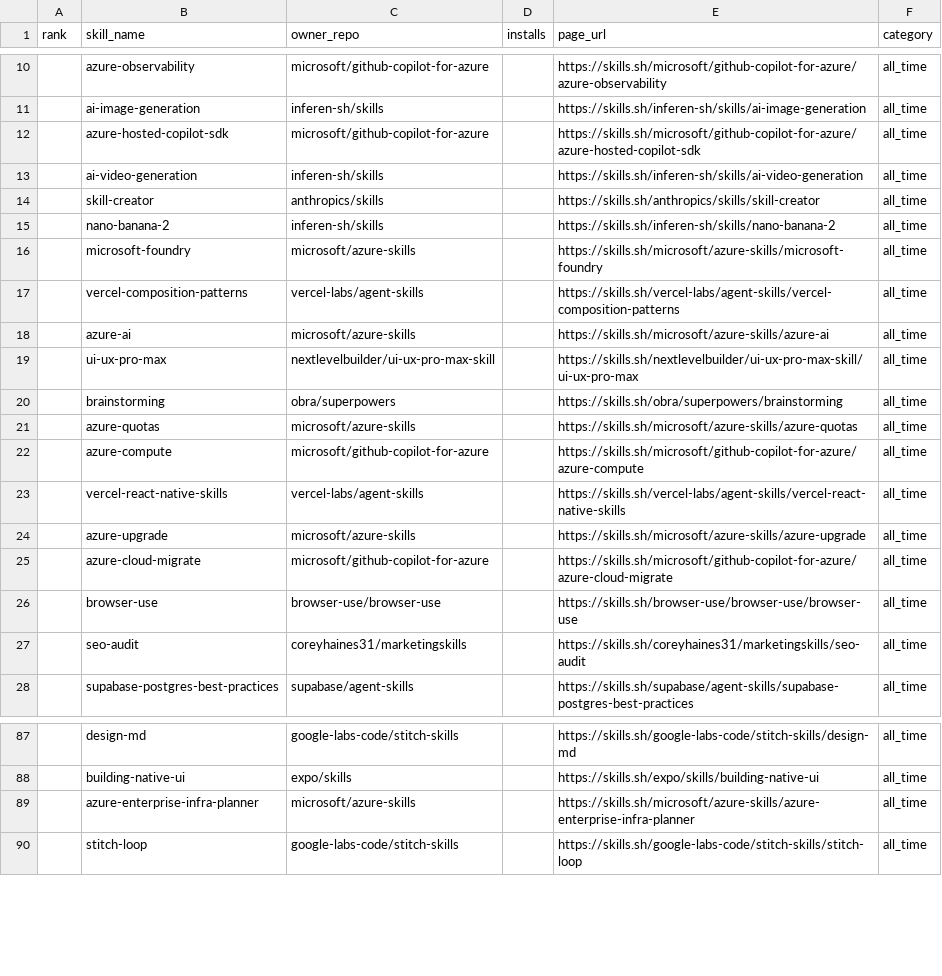
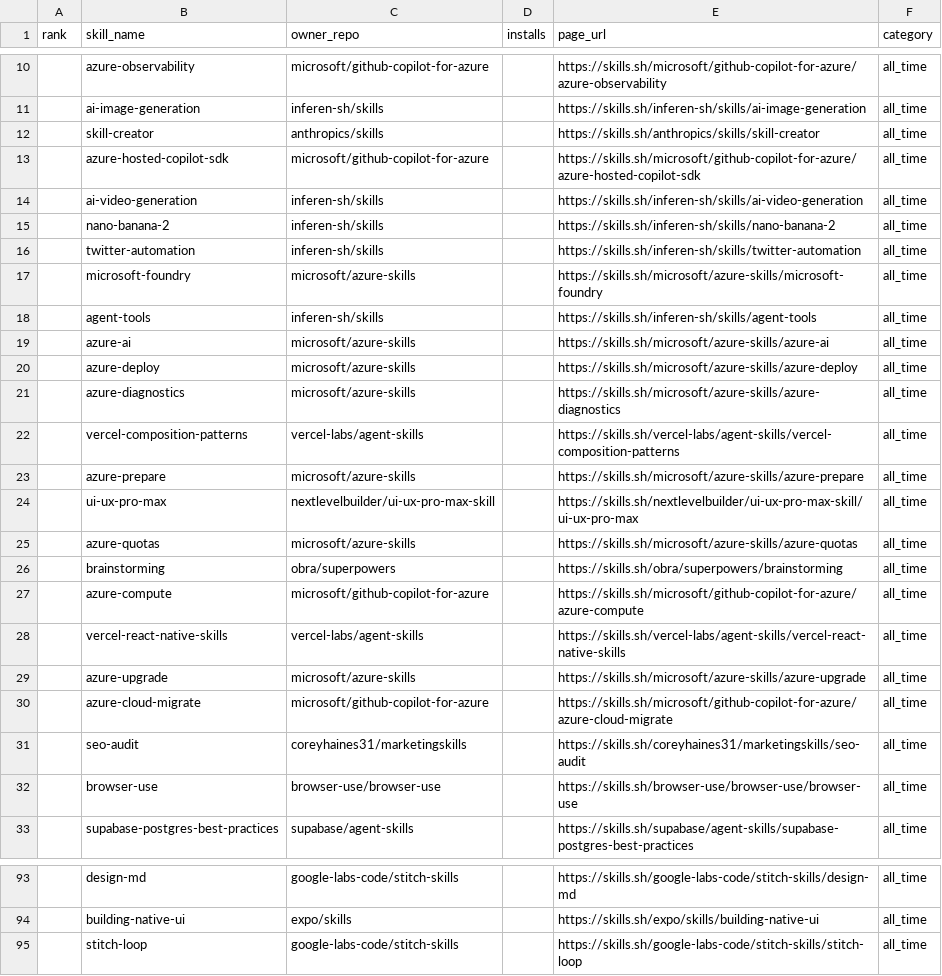
Before and after one commit to biyan113/skills.sh, a CSV file: skills_sh_list_all_time.csv, drawn as a sheet; only a part is shown, gaps mark what is left out; the diff covers the shown part only.

```diff
--- a/skills_sh_list_all_time.csv
+++ b/skills_sh_list_all_time.csv
@@ -11,12 +11,17 @@ rank,skill_name,owner_repo,installs,page_url,category
 ,ai-image-generation,inferen-sh/skills,,https://skills.sh/inferen-sh/skills/ai-image-generation,all_time
+,skill-creator,anthropics/skills,,https://skills.sh/anthropics/skills/skill-creator,all_time
 ,azure-hosted-copilot-sdk,microsoft/github-copilot-for-azure,,https://skills.sh/microsoft/github-copilot-for-azure/azure-hosted-copilot-sdk,all_time
 ,ai-video-generation,inferen-sh/skills,,https://skills.sh/inferen-sh/skills/ai-video-generation,all_time
-,skill-creator,anthropics/skills,,https://skills.sh/anthropics/skills/skill-creator,all_time
 ,nano-banana-2,inferen-sh/skills,,https://skills.sh/inferen-sh/skills/nano-banana-2,all_time
+,twitter-automation,inferen-sh/skills,,https://skills.sh/inferen-sh/skills/twitter-automation,all_time
 ,microsoft-foundry,microsoft/azure-skills,,https://skills.sh/microsoft/azure-skills/microsoft-foundry,all_time
+,agent-tools,inferen-sh/skills,,https://skills.sh/inferen-sh/skills/agent-tools,all_time
+,azure-ai,microsoft/azure-skills,,https://skills.sh/microsoft/azure-skills/azure-ai,all_time
+,azure-deploy,microsoft/azure-skills,,https://skills.sh/microsoft/azure-skills/azure-deploy,all_time
+,azure-diagnostics,microsoft/azure-skills,,https://skills.sh/microsoft/azure-skills/azure-diagnostics,all_time
 ,vercel-composition-patterns,vercel-labs/agent-skills,,https://skills.sh/vercel-labs/agent-skills/vercel-composition-patterns,all_time
-,azure-ai,microsoft/azure-skills,,https://skills.sh/microsoft/azure-skills/azure-ai,all_time
+,azure-prepare,microsoft/azure-skills,,https://skills.sh/microsoft/azure-skills/azure-prepare,all_time
 ,ui-ux-pro-max,nextlevelbuilder/ui-ux-pro-max-skill,,https://skills.sh/nextlevelbuilder/ui-ux-pro-max-skill/ui-ux-pro-max,all_time
+,azure-quotas,microsoft/azure-skills,,https://skills.sh/microsoft/azure-skills/azure-quotas,all_time
 ,brainstorming,obra/superpowers,,https://skills.sh/obra/superpowers/brainstorming,all_time
-,azure-quotas,microsoft/azure-skills,,https://skills.sh/microsoft/azure-skills/azure-quotas,all_time
 ,azure-compute,microsoft/github-copilot-for-azure,,https://skills.sh/microsoft/github-copilot-for-azure/azure-compute,all_time
@@ -25,4 +30,4 @@ rank,skill_name,owner_repo,installs,page_url,category
 ,azure-cloud-migrate,microsoft/github-copilot-for-azure,,https://skills.sh/microsoft/github-copilot-for-azure/azure-cloud-migrate,all_time
+,seo-audit,coreyhaines31/marketingskills,,https://skills.sh/coreyhaines31/marketingskills/seo-audit,all_time
 ,browser-use,browser-use/browser-use,,https://skills.sh/browser-use/browser-use/browser-use,all_time
-,seo-audit,coreyhaines31/marketingskills,,https://skills.sh/coreyhaines31/marketingskills/seo-audit,all_time
 ,supabase-postgres-best-practices,supabase/agent-skills,,https://skills.sh/supabase/agent-skills/supabase-postgres-best-practices,all_time
@@ -88,3 +94,2 @@ rank,skill_name,owner_repo,installs,page_url,category
 ,building-native-ui,expo/skills,,https://skills.sh/expo/skills/building-native-ui,all_time
-,azure-enterprise-infra-planner,microsoft/azure-skills,,https://skills.sh/microsoft/azure-skills/azure-enterprise-infra-planner,all_time
 ,stitch-loop,google-labs-code/stitch-skills,,https://skills.sh/google-labs-code/stitch-skills/stitch-loop,all_time
```
Also changed, not shown: 9 added rows, 12 removed rows, 47 moved rows and 8 edited cells elsewhere in this file, skills_sh_list_hot.csv, skills_sh_list_trending.csv, 3 other files.
